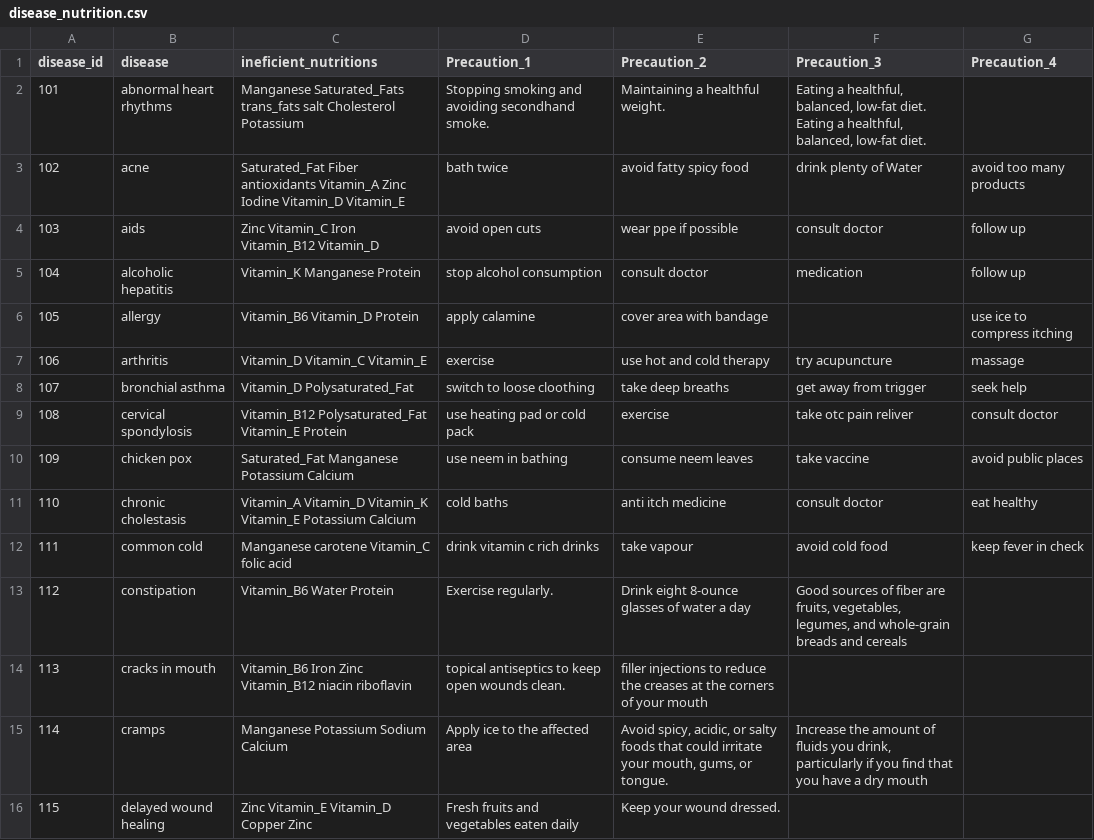
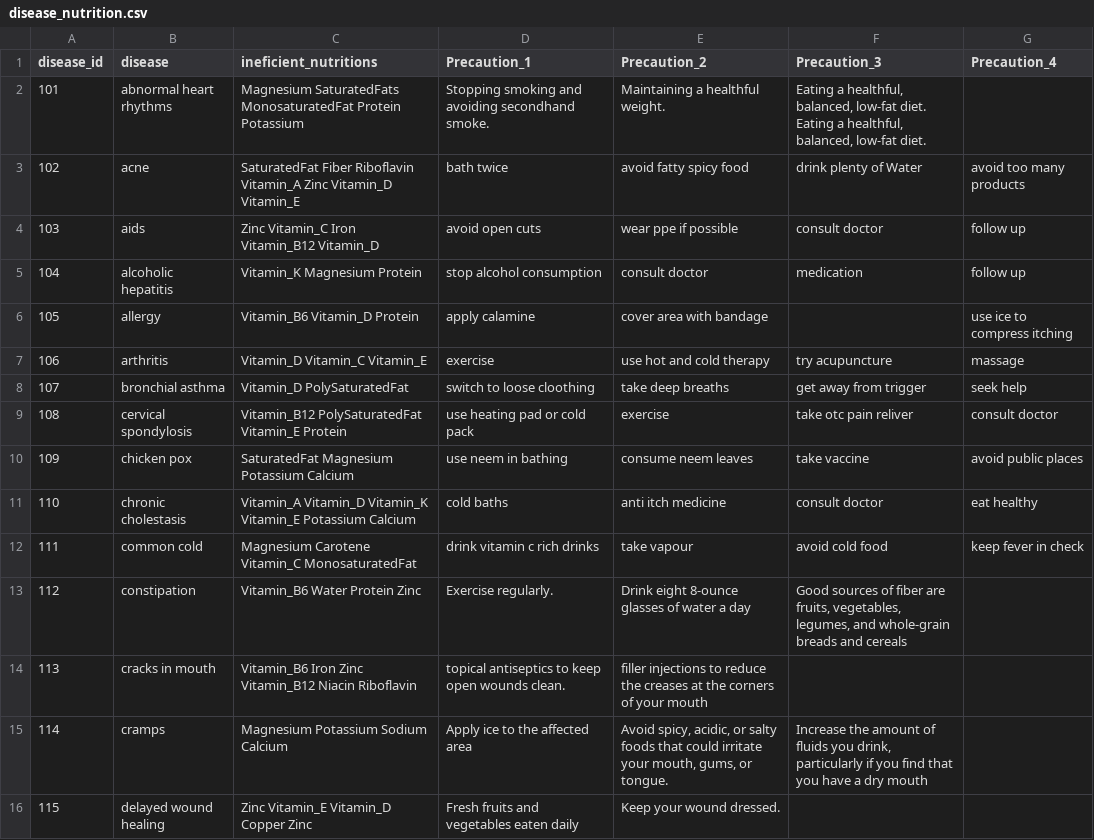
Before and after one commit to darkginka/Disease-Based-Diet-Recommanded-System, a CSV file: dataset/disease_nutrition.csv, drawn as a sheet; only a part is shown; the diff covers the shown part only.

```diff
--- a/dataset/disease_nutrition.csv
+++ b/dataset/disease_nutrition.csv
@@ -1,4 +1,4 @@
 disease_id,disease,ineficient_nutritions,Precaution_1,Precaution_2,Precaution_3,Precaution_4
-101,abnormal heart rhythms,Manganese Saturated_Fats  trans_fats  salt  Cholesterol Potassium,Stopping smoking and avoiding secondhand smoke.,Maintaining a healthful weight.,"Eating a healthful, balanced, low-fat diet.
-Eating a healthful, balanced, low-fat diet.",
-102,acne,Saturated_Fat Fiber  antioxidants  Vitamin_A  Zinc  Iodine Vitamin_D Vitamin_E,bath twice,avoid fatty spicy food,drink plenty of Water,avoid too many products
+101,abnormal heart rhythms,Magnesium SaturatedFats MonosaturatedFat Protein Potassium,Stopping smoking and avoiding secondhand smoke.,Maintaining a healthful weight.,"Eating a healthful, balanced, low-fat diet.
+Eating a healthful, balanced, low-fat diet.",
+102,acne,SaturatedFat Fiber Riboflavin Vitamin_A Zinc Vitamin_D Vitamin_E,bath twice,avoid fatty spicy food,drink plenty of Water,avoid too many products
@@ -6,12 +6,12 @@ Eating a healthful, balanced, low-fat diet.",
-104,alcoholic hepatitis,Vitamin_K Manganese Protein ,stop alcohol consumption,consult doctor,medication,follow up
+104,alcoholic hepatitis,Vitamin_K Magnesium Protein ,stop alcohol consumption,consult doctor,medication,follow up
 105,allergy,Vitamin_B6 Vitamin_D Protein,apply calamine,cover area with bandage,,use ice to compress itching
 106,arthritis,Vitamin_D  Vitamin_C  Vitamin_E,exercise,use hot and cold therapy,try acupuncture,massage
-107,bronchial asthma,Vitamin_D Polysaturated_Fat,switch to loose cloothing,take deep breaths,get away from trigger,seek help
-108,cervical spondylosis,Vitamin_B12 Polysaturated_Fat Vitamin_E Protein,use heating pad or cold pack,exercise,take otc pain reliver,consult doctor
-109,chicken pox,Saturated_Fat Manganese Potassium  Calcium,use neem in bathing ,consume neem leaves,take vaccine,avoid public places
+107,bronchial asthma,Vitamin_D PolySaturatedFat,switch to loose cloothing,take deep breaths,get away from trigger,seek help
+108,cervical spondylosis,Vitamin_B12 PolySaturatedFat Vitamin_E Protein,use heating pad or cold pack,exercise,take otc pain reliver,consult doctor
+109,chicken pox,SaturatedFat Magnesium Potassium  Calcium,use neem in bathing ,consume neem leaves,take vaccine,avoid public places
 110,chronic cholestasis,Vitamin_A Vitamin_D Vitamin_K Vitamin_E Potassium  Calcium,cold baths,anti itch medicine,consult doctor,eat healthy
-111,common cold,Manganese carotene  Vitamin_C folic acid,drink vitamin c rich drinks,take vapour,avoid cold food,keep fever in check
-112,constipation,Vitamin_B6 Water Protein,Exercise regularly.,Drink eight 8-ounce glasses of water a day,"Good sources of fiber are fruits, vegetables, legumes, and whole-grain breads and cereals",
-113,cracks in mouth,Vitamin_B6 Iron Zinc Vitamin_B12 niacin riboflavin,topical antiseptics to keep open wounds clean.,filler injections to reduce the creases at the corners of your mouth,,
-114,cramps,Manganese Potassium Sodium Calcium,Apply ice to the affected area,"Avoid spicy, acidic, or salty foods that could irritate your mouth, gums, or tongue. ","Increase the amount of fluids you drink, particularly if you find that you have a dry mouth",
+111,common cold,Magnesium Carotene  Vitamin_C MonosaturatedFat,drink vitamin c rich drinks,take vapour,avoid cold food,keep fever in check
+112,constipation,Vitamin_B6 Water Protein Zinc,Exercise regularly.,Drink eight 8-ounce glasses of water a day,"Good sources of fiber are fruits, vegetables, legumes, and whole-grain breads and cereals",
+113,cracks in mouth,Vitamin_B6 Iron Zinc Vitamin_B12 Niacin Riboflavin,topical antiseptics to keep open wounds clean.,filler injections to reduce the creases at the corners of your mouth,,
+114,cramps,Magnesium Potassium Sodium Calcium,Apply ice to the affected area,"Avoid spicy, acidic, or salty foods that could irritate your mouth, gums, or tongue. ","Increase the amount of fluids you drink, particularly if you find that you have a dry mouth",
 115,delayed wound healing,Zinc Vitamin_E Vitamin_D Copper  Zinc,Fresh fruits and vegetables eaten daily,Keep your wound dressed.,,
```
Also changed, not shown: 47 edited cells elsewhere in this file, 4 other files.
